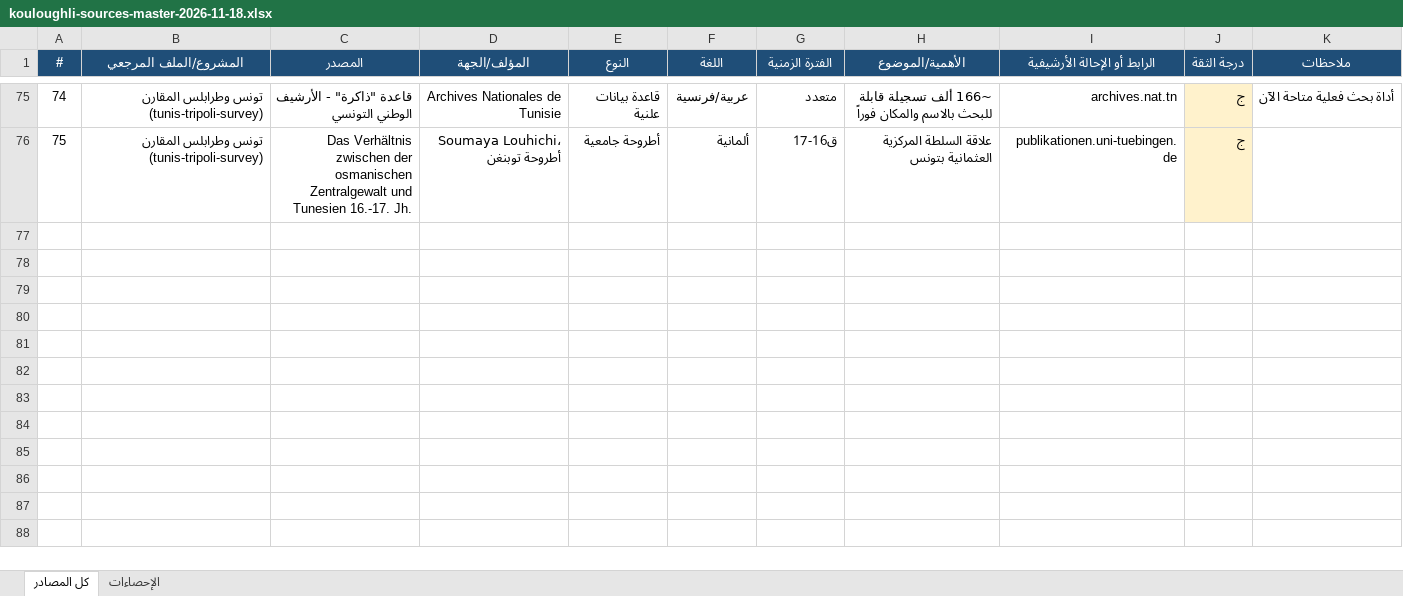
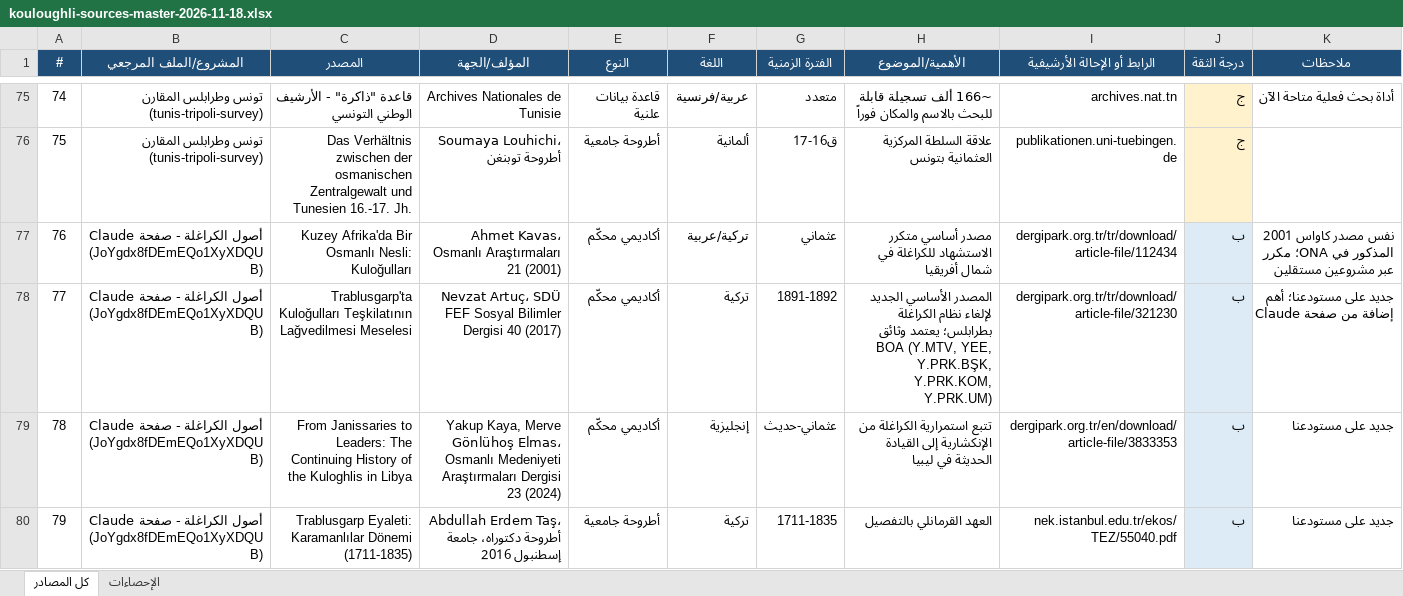
Before and after one commit to albrbar/dr-rajab-legal, an Excel workbook: research/kouloughli-sources-master-2026-11-18.xlsx, sheet كل المصادر, drawn as a sheet; only a part is shown, gaps mark what is left out; values as stored, in another font and other column widths than the file's, no borders; the diff covers the shown part only; the diff names each change by its address in the sheet, - before the commit and + after, or states it on an @@ line.

```diff
--- a/research/kouloughli-sources-master-2026-11-18.xlsx (sheet كل المصادر)
+++ b/research/kouloughli-sources-master-2026-11-18.xlsx (sheet كل المصادر)
+row 77: 76 | أصول الكراغلة - صفحة Claude (JoYgdx8fDEmEQo1XyXDQUB) | Kuzey Afrika'da Bir Osmanlı Nesli: Kuloğulları | Ahmet Kavas، Osmanlı Araştırmaları 21 (2001) | أكاديمي محكّم | تركية/عربية | عثماني | مصدر أساسي متكرر الاستشهاد للكراغلة في شمال أفريقيا | dergipark.org.tr/tr/download/article-file/112434 | ب | نفس مصدر كاواس 2001 المذكور في ONA؛ مكرر عبر مشروعين مستقلين
+row 78: 77 | أصول الكراغلة - صفحة Claude (JoYgdx8fDEmEQo1XyXDQUB) | Trablusgarp'ta Kuloğulları Teşkilatının Lağvedilmesi Meselesi | Nevzat Artuç، SDÜ FEF Sosyal Bilimler Dergisi 40 (2017) | أكاديمي محكّم | تركية | 1891-1892 | المصدر الأساسي الجديد لإلغاء نظام الكراغلة بطرابلس؛ يعتمد وثائق BOA (Y.MTV, YEE, Y.PRK.BŞK, Y.PRK.KOM, Y.PRK.UM) | dergipark.org.tr/tr/download/article-file/321230 | ب | جديد على مستودعنا؛ أهم إضافة من صفحة Claude
+row 79: 78 | أصول الكراغلة - صفحة Claude (JoYgdx8fDEmEQo1XyXDQUB) | From Janissaries to Leaders: The Continuing History of the Kuloghlis in Libya | Yakup Kaya, Merve Gönlühoş Elmas، Osmanlı Medeniyeti Araştırmaları Dergisi 23 (2024) | أكاديمي محكّم | إنجليزية | عثماني-حديث | تتبع استمرارية الكراغلة من الإنكشارية إلى القيادة الحديثة في ليبيا | dergipark.org.tr/en/download/article-file/3833353 | ب | جديد على مستودعنا
+row 80: 79 | أصول الكراغلة - صفحة Claude (JoYgdx8fDEmEQo1XyXDQUB) | Trablusgarp Eyaleti: Karamanlılar Dönemi (1711-1835) | Abdullah Erdem Taş، أطروحة دكتوراه، جامعة إسطنبول 2016 | أطروحة جامعية | تركية | 1711-1835 | العهد القرمانلي بالتفصيل | nek.istanbul.edu.tr/ekos/TEZ/55040.pdf | ب | جديد على مستودعنا
```
Also changed, not shown: 12 added rows elsewhere in this sheet, sheet الإحصاءات, formulas that keep their value.
